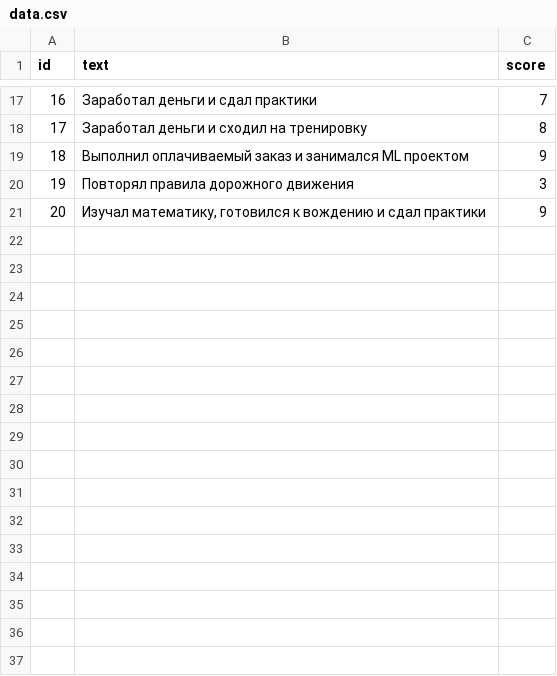
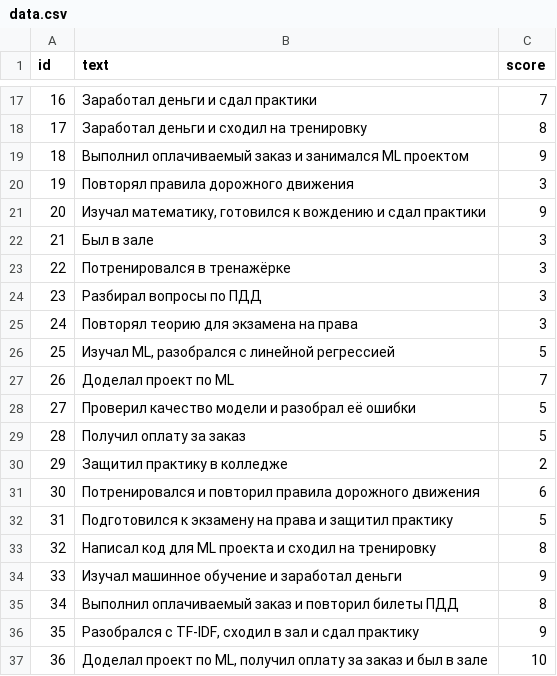
Before and after one commit to krotkovkirill/ProgressLog, a CSV file: data.csv, drawn as a sheet; only a part is shown, gaps mark what is left out.

Commit message:
update csv file

```diff
--- a/data.csv
+++ b/data.csv
@@ -21 +21,17 @@ id,text,score
 20,"Изучал математику, готовился к вождению и сдал практики",9
+21,"Был в зале",3
+22,"Потренировался в тренажёрке",3
+23,"Разбирал вопросы по ПДД",3
+24,"Повторял теорию для экзамена на права",3
+25,"Изучал ML, разобрался с линейной регрессией",5
+26,"Доделал проект по ML",7
+27,"Проверил качество модели и разобрал её ошибки",5
+28,"Получил оплату за заказ",5
+29,"Защитил практику в колледже",2
+30,"Потренировался и повторил правила дорожного движения",6
+31,"Подготовился к экзамену на права и защитил практику",5
+32,"Написал код для ML проекта и сходил на тренировку",8
+33,"Изучал машинное обучение и заработал деньги",9
+34,"Выполнил оплачиваемый заказ и повторил билеты ПДД",8
+35,"Разобрался с TF-IDF, сходил в зал и сдал практику",9
+36,"Доделал проект по ML, получил оплату за заказ и был в зале",10
```
